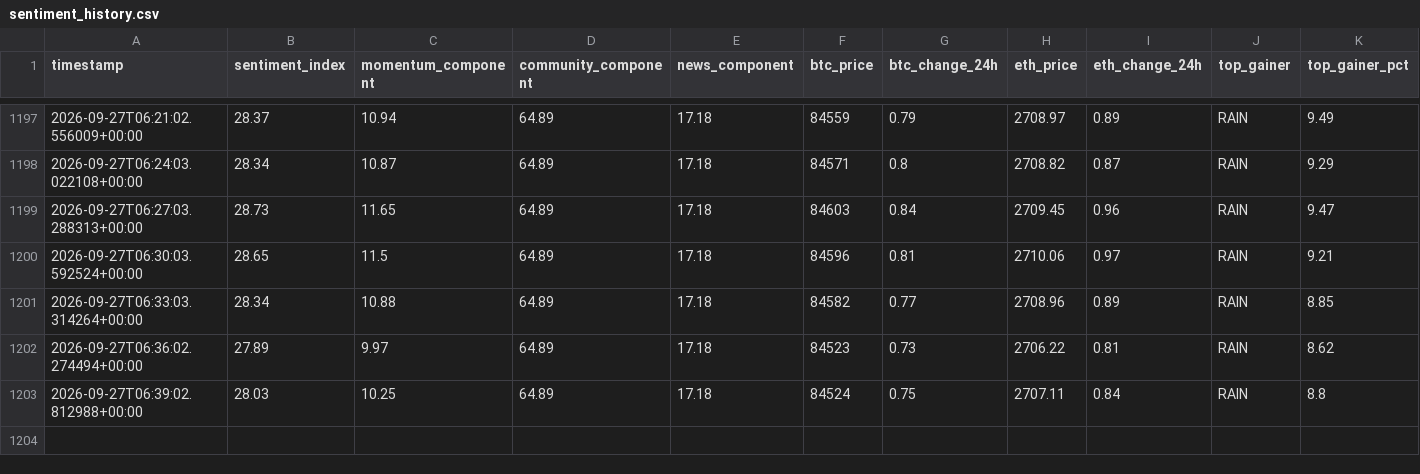
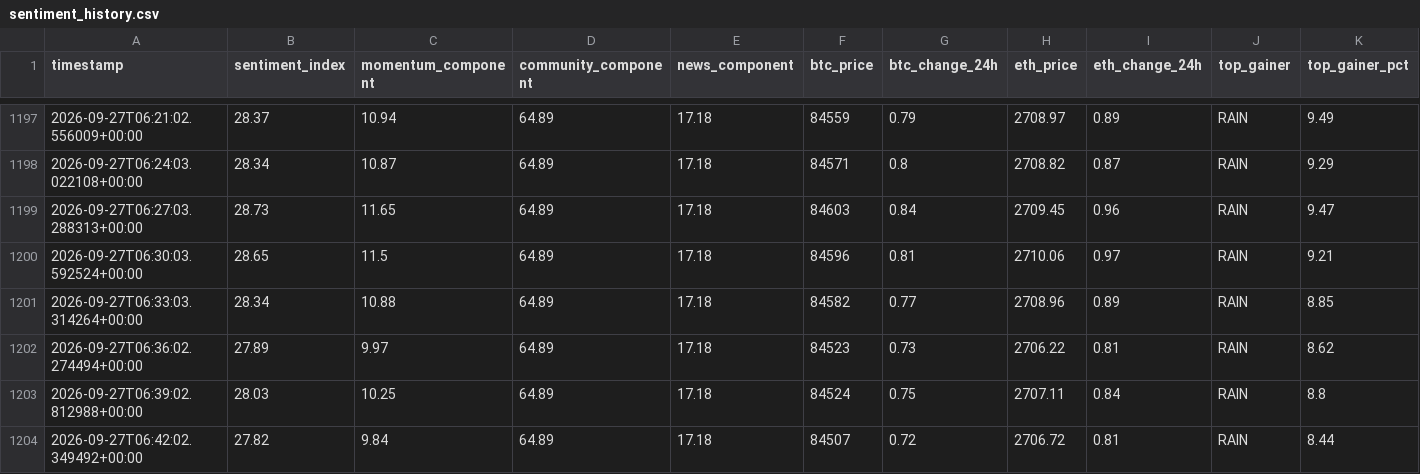
Before and after one commit to nyandajr/global-crypto-sentiment, a CSV file: data/sentiment_history.csv, drawn as a sheet; only a part is shown, gaps mark what is left out; rows hold the shown columns only; the diff names each change by its address in the sheet, - before the commit and + after, or states it on an @@ line.

Commit message:
data: crypto sentiment bullish 27.82 | BTC $84,507 (+0.72%) | top: RAIN +8.44%

```diff
--- a/data/sentiment_history.csv
+++ b/data/sentiment_history.csv
+row 1204: 2026-09-27T06:42:02.349492+00:00 | 27.82 | 9.84 | 64.89 | 17.18 | 84507 | 0.72 | 2706.72 | 0.81 | RAIN | 8.44
```
Also changed, not shown: 1 other file.
